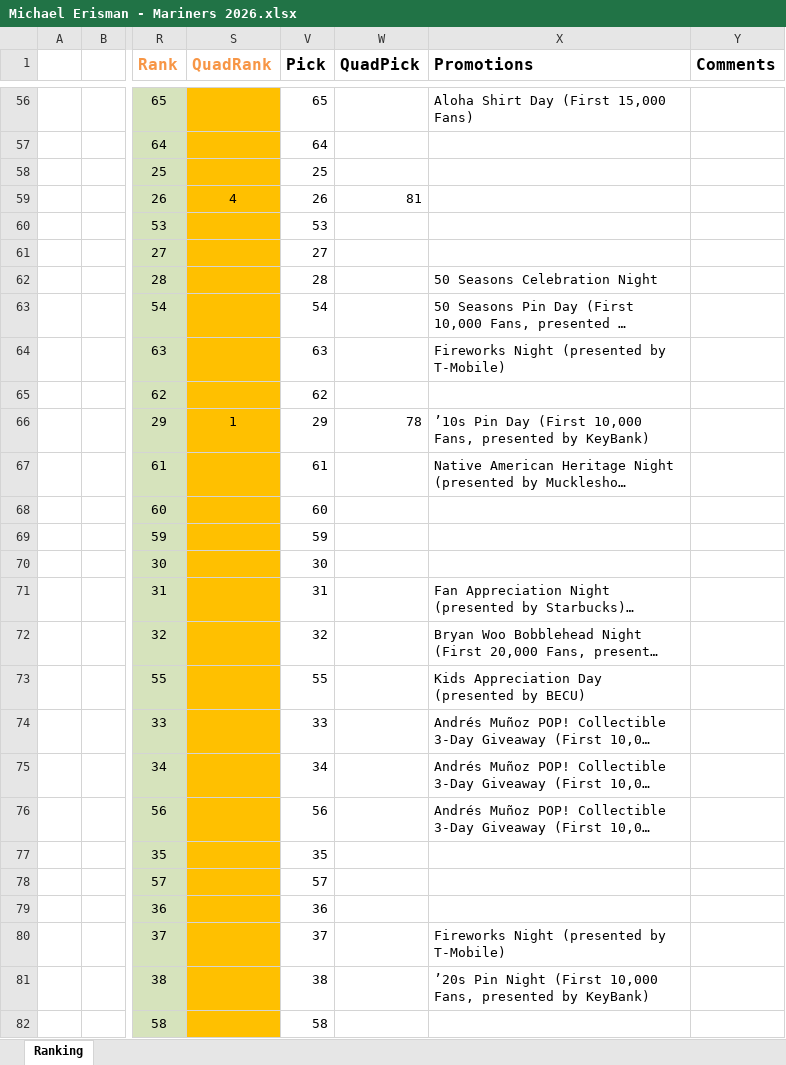
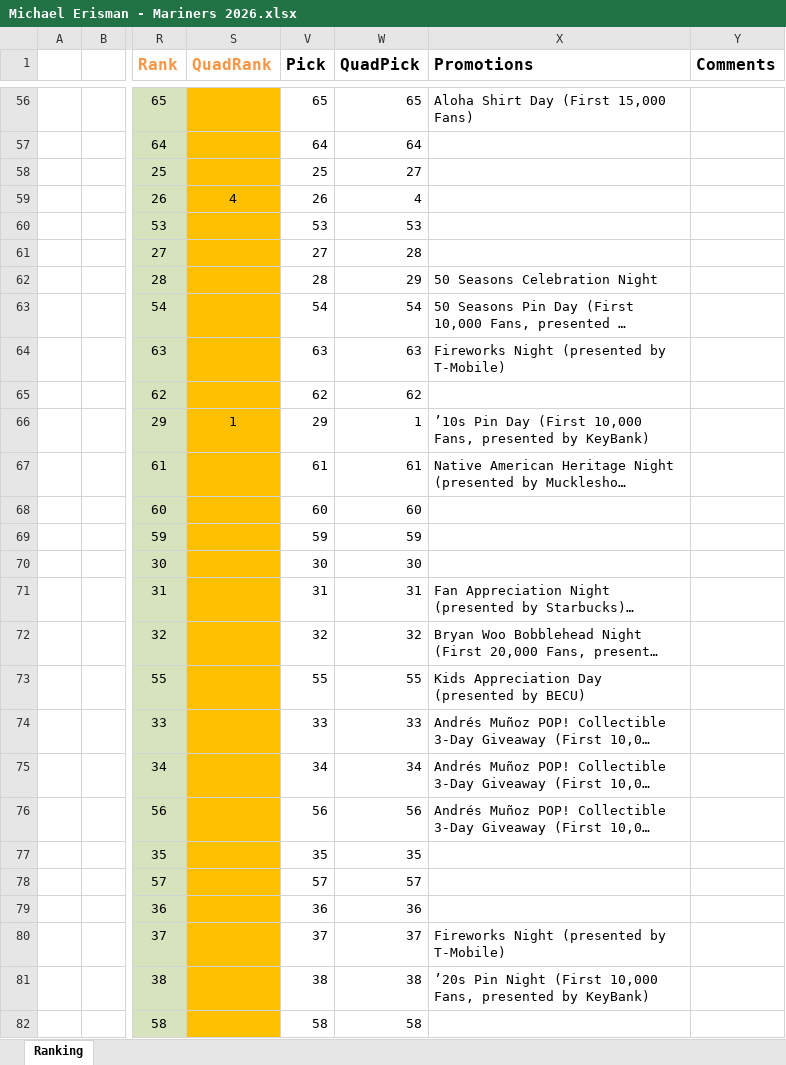
Before and after one commit to ericbrec/SeatSEAT, an Excel workbook: examples/Mariners 2026/Michael Erisman - Mariners 2026.xlsx, sheet Ranking, drawn as a sheet; only a part is shown, gaps mark what is left out; long unchanged cells end in …; values as stored, in another font and other column widths than the file's, no borders; charts and pictures and conditional formats and table styles not drawn; the diff covers the shown part only; the diff names each change by its address in the sheet, - before the commit and + after, or states it on an @@ line.

```diff
--- a/examples/Mariners 2026/Michael Erisman - Mariners 2026.xlsx (sheet Ranking)
+++ b/examples/Mariners 2026/Michael Erisman - Mariners 2026.xlsx (sheet Ranking)
-W56 (QuadPick): (empty)
+W56 (QuadPick): 65
-W57 (QuadPick): (empty)
+W57 (QuadPick): 64
-W58 (QuadPick): (empty)
+W58 (QuadPick): 27
-W59 (QuadPick): 81
+W59 (QuadPick): 4
-W60 (QuadPick): (empty)
+W60 (QuadPick): 53
-W61 (QuadPick): (empty)
+W61 (QuadPick): 28
-W62 (QuadPick): (empty)
+W62 (QuadPick): 29
-W63 (QuadPick): (empty)
+W63 (QuadPick): 54
-W64 (QuadPick): (empty)
+W64 (QuadPick): 63
-W65 (QuadPick): (empty)
+W65 (QuadPick): 62
-W66 (QuadPick): 78
+W66 (QuadPick): 1
-W67 (QuadPick): (empty)
+W67 (QuadPick): 61
-W68 (QuadPick): (empty)
+W68 (QuadPick): 60
-W69 (QuadPick): (empty)
+W69 (QuadPick): 59
-W70 (QuadPick): (empty)
+W70 (QuadPick): 30
-W71 (QuadPick): (empty)
+W71 (QuadPick): 31
-W72 (QuadPick): (empty)
+W72 (QuadPick): 32
-W73 (QuadPick): (empty)
+W73 (QuadPick): 55
-W74 (QuadPick): (empty)
+W74 (QuadPick): 33
-W75 (QuadPick): (empty)
+W75 (QuadPick): 34
-W76 (QuadPick): (empty)
+W76 (QuadPick): 56
-W77 (QuadPick): (empty)
+W77 (QuadPick): 35
-W78 (QuadPick): (empty)
+W78 (QuadPick): 57
-W79 (QuadPick): (empty)
+W79 (QuadPick): 36
-W80 (QuadPick): (empty)
+W80 (QuadPick): 37
-W81 (QuadPick): (empty)
+W81 (QuadPick): 38
-W82 (QuadPick): (empty)
+W82 (QuadPick): 58
```
Also changed, not shown: 56 edited cells elsewhere in this sheet, hidden cells, examples/Mariners 2026/Full Name - Mariners 2026.xlsx, examples/Mariners/Full Name - Mariners 2026.xlsx.
